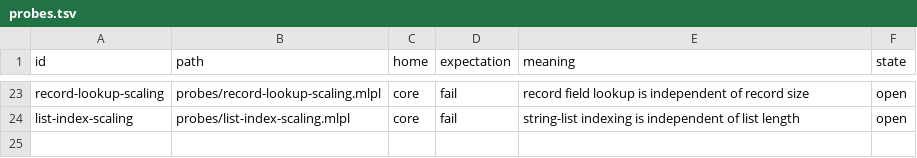
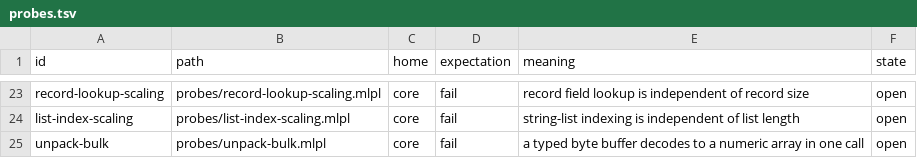
Before and after one commit to sw-ml-study/reasoning-from-scratch, a TSV file: catalog/probes.tsv, drawn as a sheet; only a part is shown, gaps mark what is left out.

```diff
--- a/catalog/probes.tsv
+++ b/catalog/probes.tsv
@@ -24 +24,2 @@ record-lookup-scaling	probes/record-lookup-scaling.mlpl	core	fail	record field l
 list-index-scaling	probes/list-index-scaling.mlpl	core	fail	string-list indexing is independent of list length	open
+unpack-bulk	probes/unpack-bulk.mlpl	core	fail	a typed byte buffer decodes to a numeric array in one call	open
```
Also changed, not shown: 4 other files.
